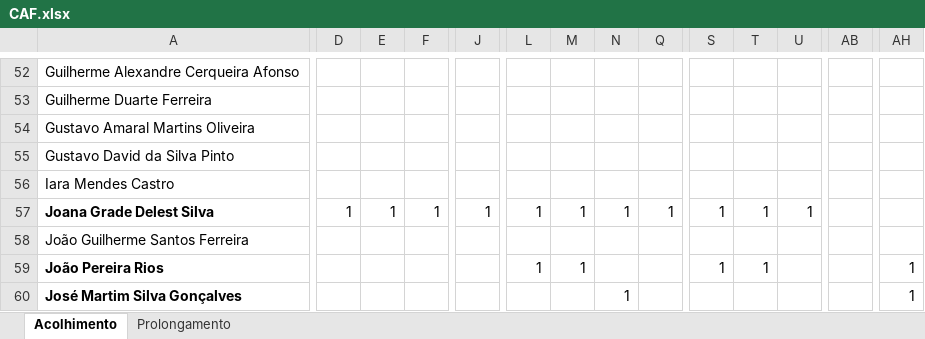
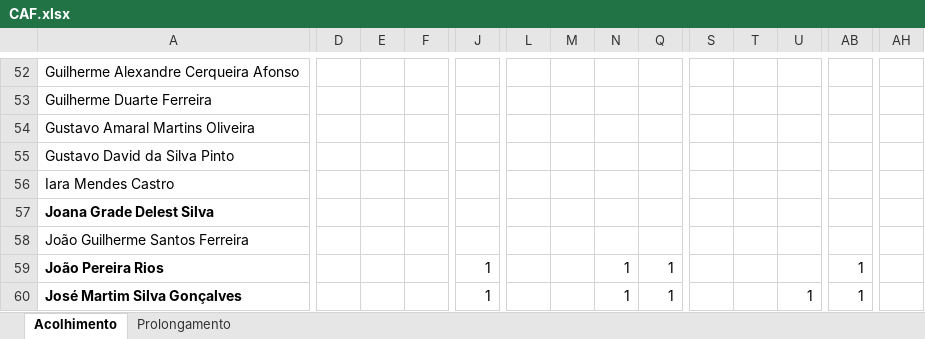
Before and after one commit to Boliveira2/School, an Excel workbook: GestorReceitas/Novembro/CAF.xlsx, sheet Acolhimento, drawn as a sheet; only a part is shown, gaps mark what is left out; values as stored, in another font and other column widths than the file's, no borders; charts and pictures not drawn; the diff covers the shown part only; the diff names each change by its address in the sheet, - before the commit and + after, or states it on an @@ line.

```diff
--- a/GestorReceitas/Novembro/CAF.xlsx (sheet Acolhimento)
+++ b/GestorReceitas/Novembro/CAF.xlsx (sheet Acolhimento)
-D57: 1
+D57: (empty)
-E57: 1
+E57: (empty)
-F57: 1
+F57: (empty)
-J57: 1
+J57: (empty)
-L57: 1
+L57: (empty)
-M57: 1
+M57: (empty)
-N57: 1
+N57: (empty)
-Q57: 1
+Q57: (empty)
-S57: 1
+S57: (empty)
-T57: 1
+T57: (empty)
-U57: 1
+U57: (empty)
-J59:J60: (empty)
+J59:J60: 1
-L59: 1
+L59: (empty)
-M59: 1
+M59: (empty)
-N59: (empty)
+N59: 1
-Q59:Q60: (empty)
+Q59:Q60: 1
-S59: 1
+S59: (empty)
-T59: 1
+T59: (empty)
-AB59:AB60: (empty)
+AB59:AB60: 1
-AH59:AH60: 1
+AH59:AH60: (empty)
-U60: (empty)
+U60: 1
```
Also changed, not shown: 593 edited cells and cell formats elsewhere in this sheet, sheet Prolongamento, GestorReceitas/Novembro/Danca.xlsx, GestorReceitas/Novembro/Lanche.xlsx, 4 other files.
